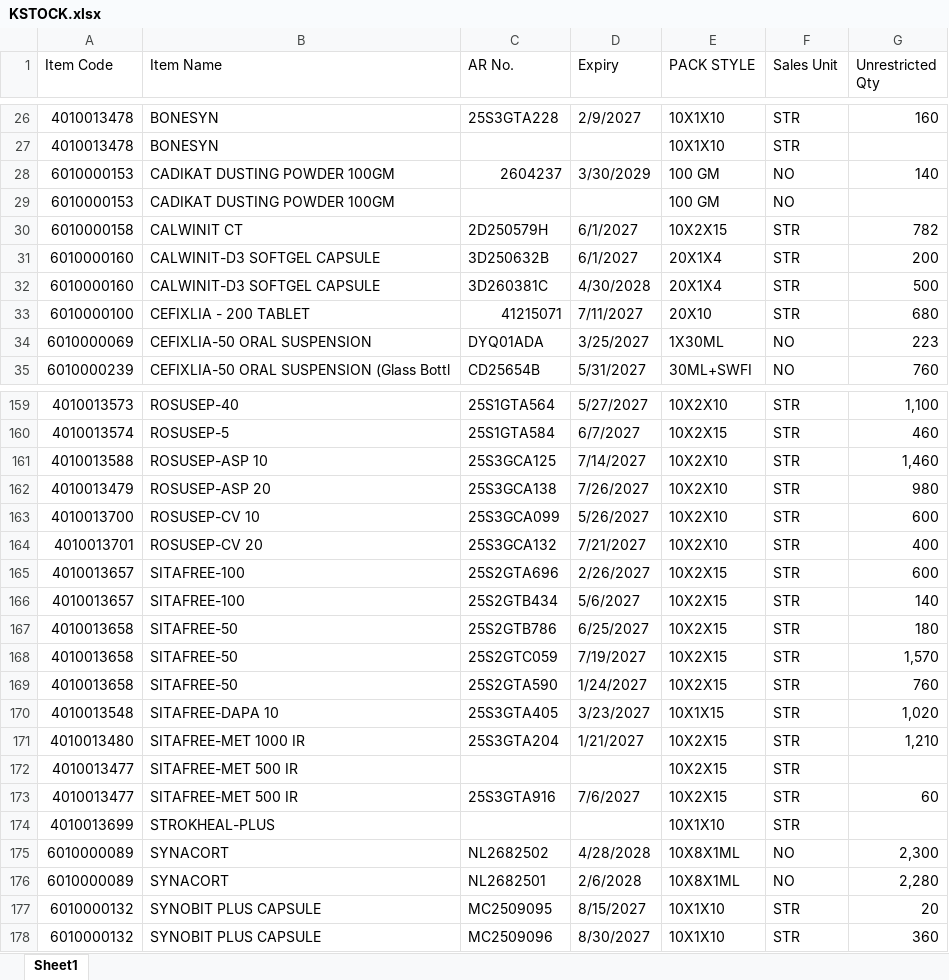
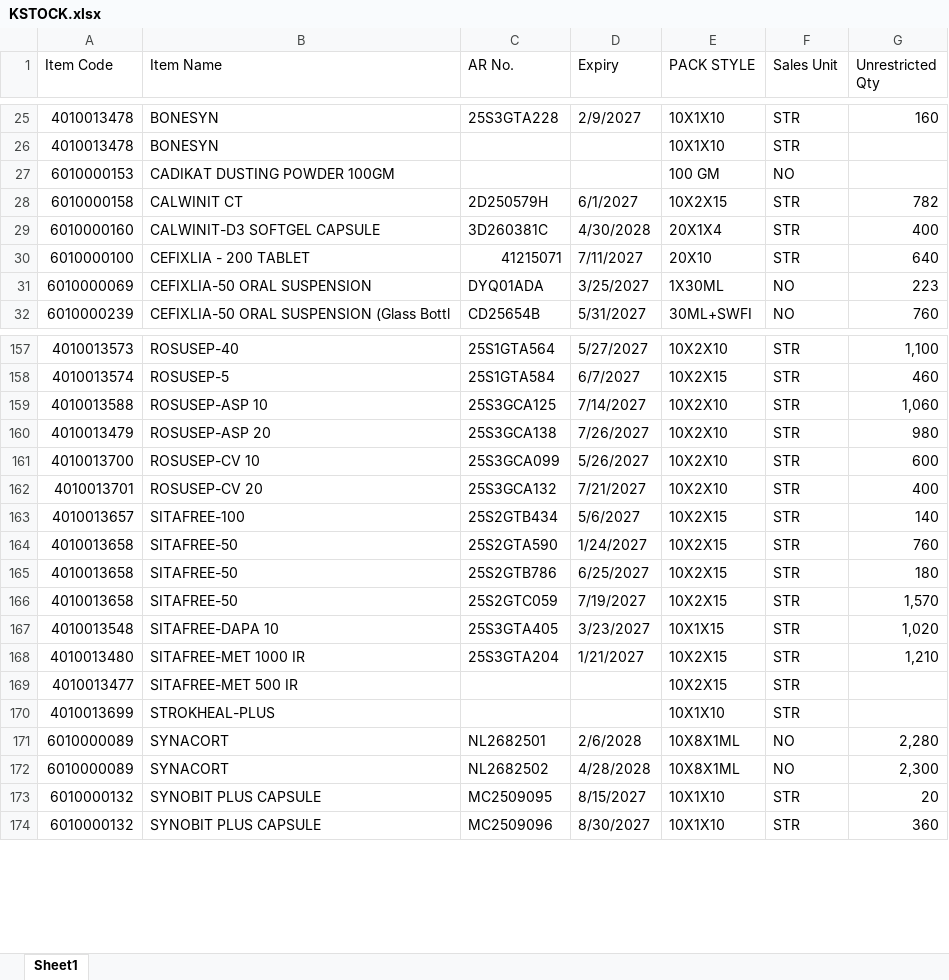
Before and after one commit to ishwarpharma/kemsyn, an Excel workbook: KSTOCK.xlsx, sheet Sheet1, drawn as a sheet; only a part is shown, gaps mark what is left out; values as stored, in another font and other column widths than the file's, no cell formats; removed rows and columns are numbered as before the commit, all else as after; the diff covers the shown part only; the diff names each change by its address in the sheet, - before the commit and + after, or states it on an @@ line.

Commit message:
Add files via upload

```diff
--- a/KSTOCK.xlsx (sheet Sheet1)
+++ b/KSTOCK.xlsx (sheet Sheet1)
-row 28: 6010000153 | CADIKAT DUSTING POWDER 100GM | 2604237 | 3/30/2029 | 100 GM | NO | 140
-row 31: 6010000160 | CALWINIT-D3 SOFTGEL CAPSULE | 3D250632B | 6/1/2027 | 20X1X4 | STR | 200
-G29 (Unrestricted Qty): 500
+G29 (Unrestricted Qty): 400
-G30 (Unrestricted Qty): 680
+G30 (Unrestricted Qty): 640
-G159 (Unrestricted Qty): 1,460
+G159 (Unrestricted Qty): 1,060
-row 165: 4010013657 | SITAFREE-100 | 25S2GTA696 | 2/26/2027 | 10X2X15 | STR | 600
@@ row 169 moved to row 164: 4010013658 @@
-row 173: 4010013477 | SITAFREE-MET 500 IR | 25S3GTA916 | 7/6/2027 | 10X2X15 | STR | 60
@@ row 176 moved to row 171: 6010000089 @@
```
Also changed, not shown: 4 added rows, 5 removed rows, 13 moved rows and 20 edited cells elsewhere in this sheet, cell formats.
